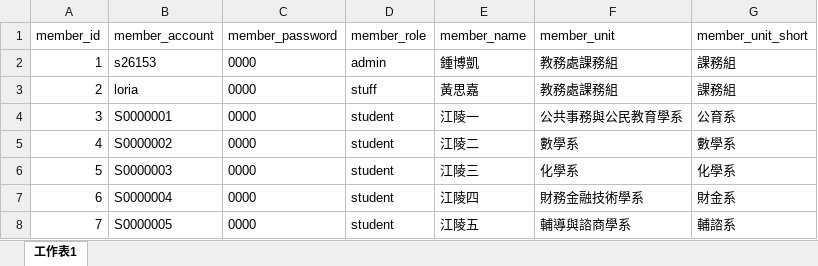
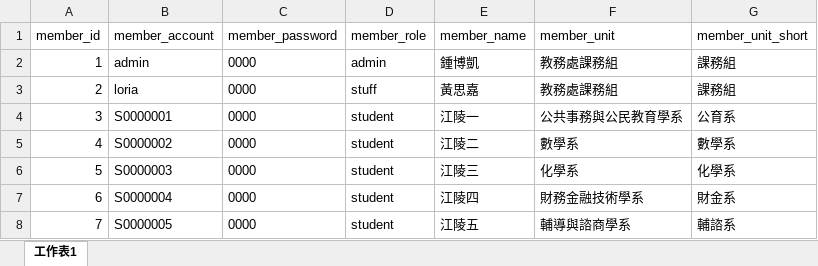
Before and after one commit to lv1codeman/program01_server, an Excel workbook: DB/members.xlsx, sheet 工作表1, drawn as a sheet; values as stored, in another font and other column widths than the file's, no borders; the diff names each change by its address in the sheet, - before the commit and + after, or states it on an @@ line.

```diff
--- a/DB/members.xlsx (sheet 工作表1)
+++ b/DB/members.xlsx (sheet 工作表1)
-B2 (member_account): s26153
+B2 (member_account): admin
```
Also changed, not shown: 3 other files.
